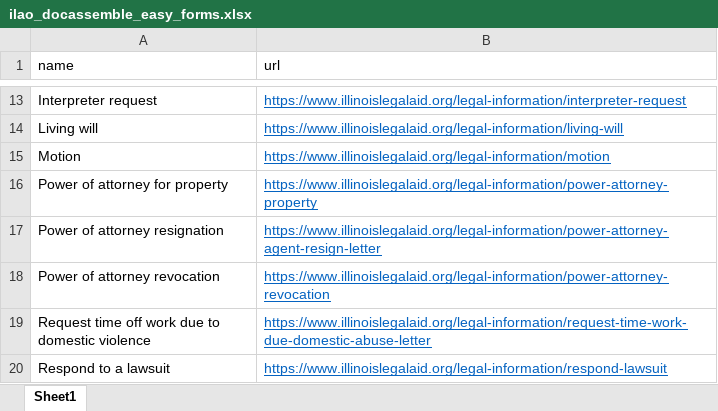
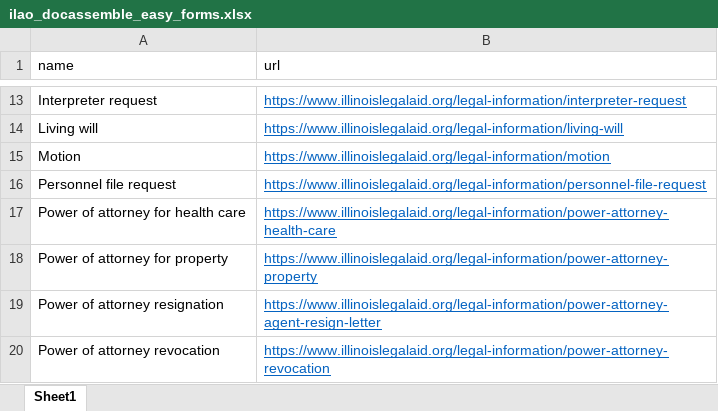
Before and after one commit to mnewsted/docassemble-ILAO, an Excel workbook: docassemble/ILAO/data/sources/ilao_docassemble_easy_forms.xlsx, sheet Sheet1, drawn as a sheet; only a part is shown, gaps mark what is left out; the shorter side is filled out with more unchanged rows; values as stored, in another font and other column widths than the file's, no borders; the diff names each change by its address in the sheet, - before the commit and + after, or states it on an @@ line.

```diff
--- a/docassemble/ILAO/data/sources/ilao_docassemble_easy_forms.xlsx (sheet Sheet1)
+++ b/docassemble/ILAO/data/sources/ilao_docassemble_easy_forms.xlsx (sheet Sheet1)
+row 16: Personnel file request | https://www.illinoislegalaid.org/legal-information/personnel-file-request
+row 17: Power of attorney for health care | https://www.illinoislegalaid.org/legal-information/power-attorney-health-care
```
Also changed, not shown: 3 other files.
